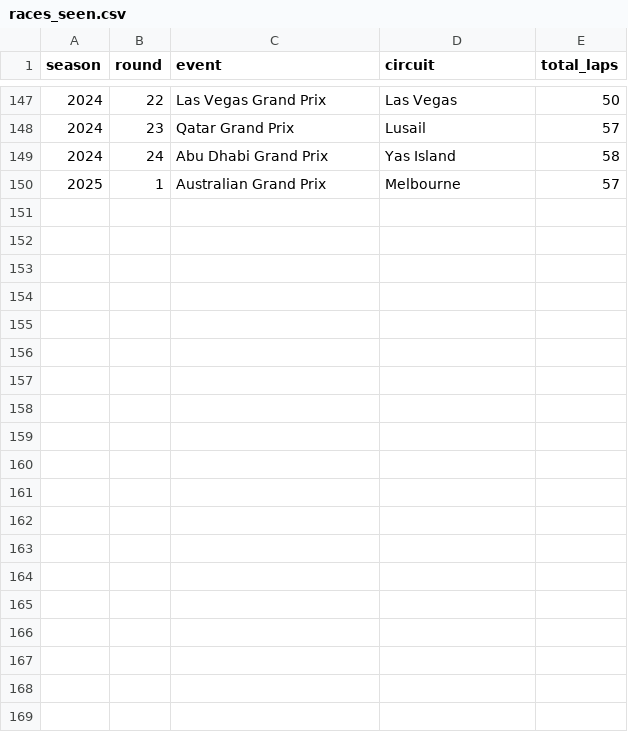
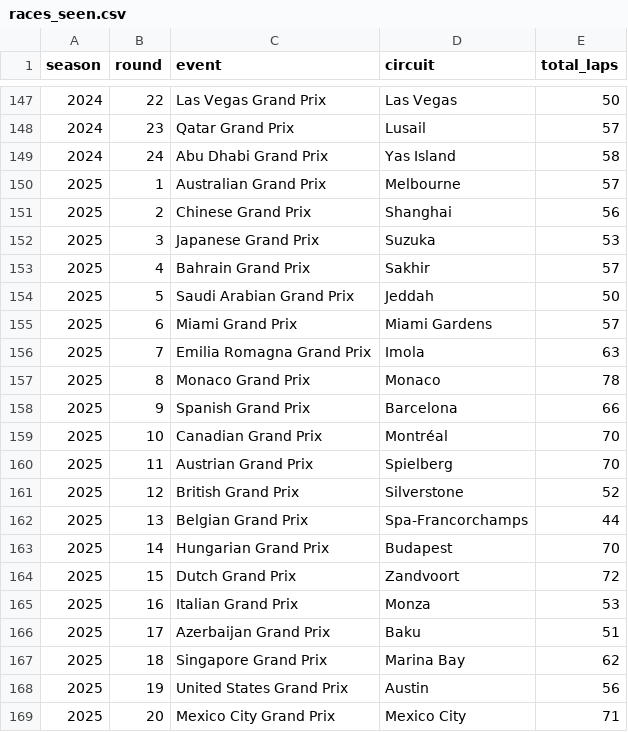
Before and after one commit to nitrimandylis/gridcast, a CSV file: data/races_seen.csv, drawn as a sheet; only a part is shown, gaps mark what is left out; the diff covers the shown part only; the diff names each change by its address in the sheet, - before the commit and + after, or states it on an @@ line.

```diff
--- a/data/races_seen.csv
+++ b/data/races_seen.csv
+row 151: 2025 | 2 | Chinese Grand Prix | Shanghai | 56
+row 152: 2025 | 3 | Japanese Grand Prix | Suzuka | 53
+row 153: 2025 | 4 | Bahrain Grand Prix | Sakhir | 57
+row 154: 2025 | 5 | Saudi Arabian Grand Prix | Jeddah | 50
+row 155: 2025 | 6 | Miami Grand Prix | Miami Gardens | 57
+row 156: 2025 | 7 | Emilia Romagna Grand Prix | Imola | 63
+row 157: 2025 | 8 | Monaco Grand Prix | Monaco | 78
+row 158: 2025 | 9 | Spanish Grand Prix | Barcelona | 66
+row 159: 2025 | 10 | Canadian Grand Prix | Montréal | 70
+row 160: 2025 | 11 | Austrian Grand Prix | Spielberg | 70
+row 161: 2025 | 12 | British Grand Prix | Silverstone | 52
+row 162: 2025 | 13 | Belgian Grand Prix | Spa-Francorchamps | 44
+row 163: 2025 | 14 | Hungarian Grand Prix | Budapest | 70
+row 164: 2025 | 15 | Dutch Grand Prix | Zandvoort | 72
+row 165: 2025 | 16 | Italian Grand Prix | Monza | 53
+row 166: 2025 | 17 | Azerbaijan Grand Prix | Baku | 51
+row 167: 2025 | 18 | Singapore Grand Prix | Marina Bay | 62
+row 168: 2025 | 19 | United States Grand Prix | Austin | 56
+row 169: 2025 | 20 | Mexico City Grand Prix | Mexico City | 71
```
Also changed, not shown: 16 added rows elsewhere in this file, data/race_events.csv, 8 other files.
